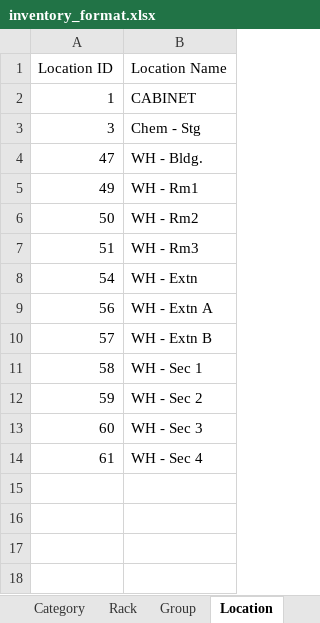
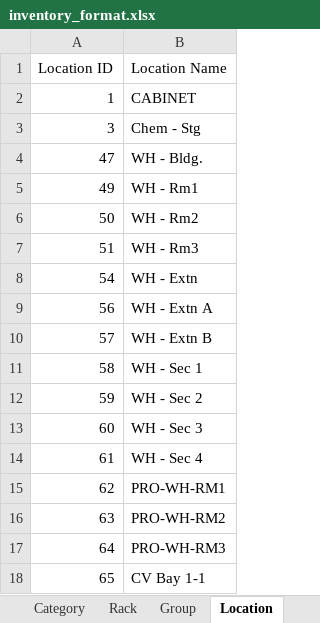
Before and after one commit to JonahBenares/progen, an Excel workbook: inventory_format.xlsx, sheet Location, drawn as a sheet; values as stored, in another font and other column widths than the file's, no borders; the diff names each change by its address in the sheet, - before the commit and + after, or states it on an @@ line.

```diff
--- a/inventory_format.xlsx (sheet Location)
+++ b/inventory_format.xlsx (sheet Location)
+row 15: 62 | PRO-WH-RM1
+row 16: 63 | PRO-WH-RM2
+row 17: 64 | PRO-WH-RM3
+row 18: 65 | CV Bay 1-1
```
Also changed, not shown: sheet Group, begbal_format.xlsx, 1 other file.
